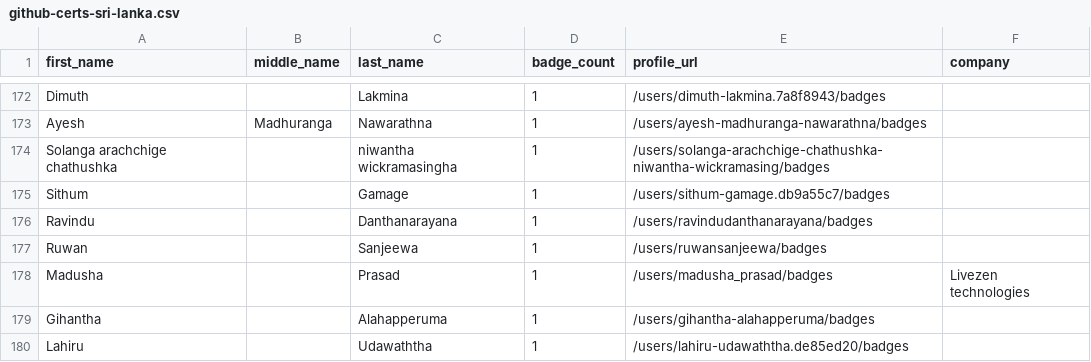
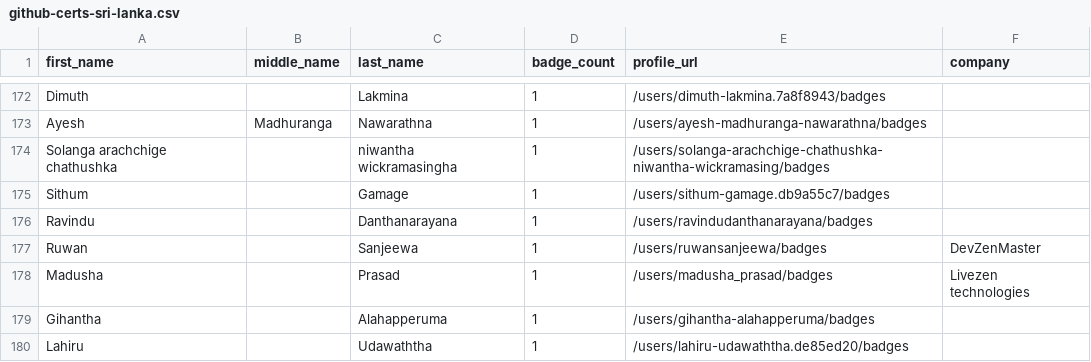
Before and after one commit to andrediasbr/github-certification-ranking, a CSV file: datasource/github-certs-sri-lanka.csv, drawn as a sheet; only a part is shown, gaps mark what is left out.

```diff
--- a/datasource/github-certs-sri-lanka.csv
+++ b/datasource/github-certs-sri-lanka.csv
@@ -176,3 +176,3 @@ Sithum,,Gamage,1,/users/sithum-gamage.db9a55c7/badges,
 Ravindu,,Danthanarayana,1,/users/ravindudanthanarayana/badges,
-Ruwan,,Sanjeewa,1,/users/ruwansanjeewa/badges,
+Ruwan,,Sanjeewa,1,/users/ruwansanjeewa/badges,DevZenMaster
 Madusha,,Prasad,1,/users/madusha_prasad/badges,Livezen technologies
```
Also changed, not shown: datasource/github-certs-belgium.csv, datasource/github-certs-canada.csv, 15 other files.
